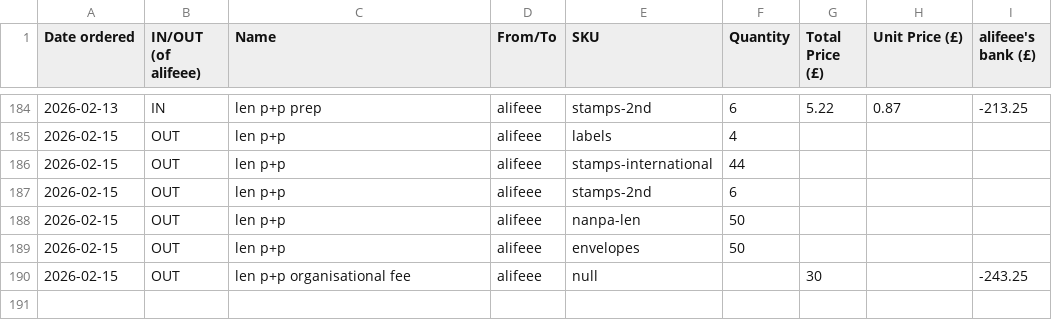
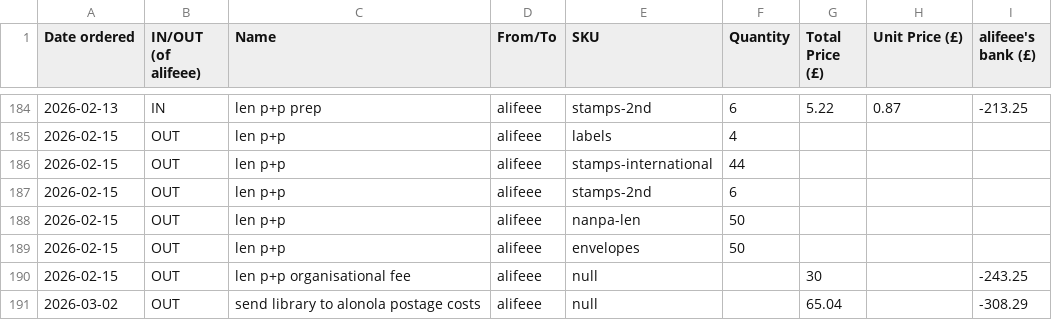
Before and after one commit to lipu-tenpo/print-and-post, a CSV file: stocktaking.csv, drawn as a sheet; only a part is shown, gaps mark what is left out.

Commit message:
Update stocktaking.csv

```diff
--- a/stocktaking.csv
+++ b/stocktaking.csv
@@ -190 +190,2 @@ Date ordered, IN/OUT (of alifeee), Name, From/To, SKU, Quantity, Total Price (£
 2026-02-15,OUT,len p+p organisational fee,alifeee,null,,30,,-243.25
+2026-03-02,OUT,send library to alonola postage costs,alifeee,null,,65.04,,-308.29
```
